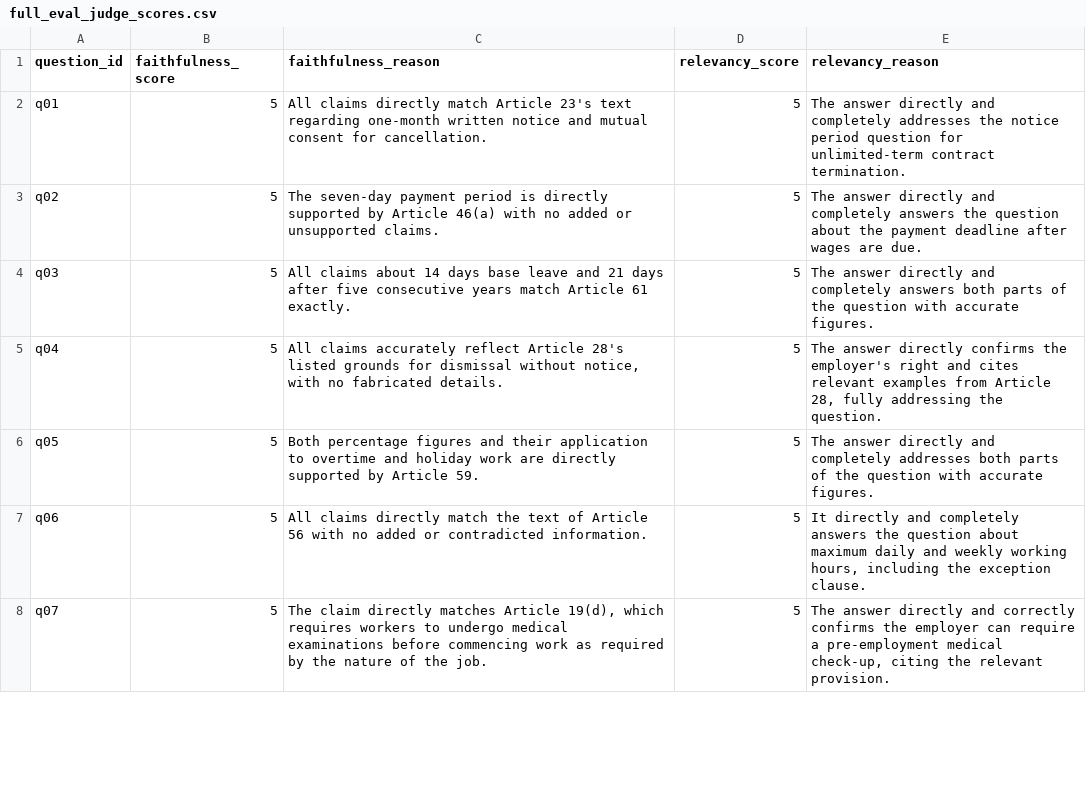
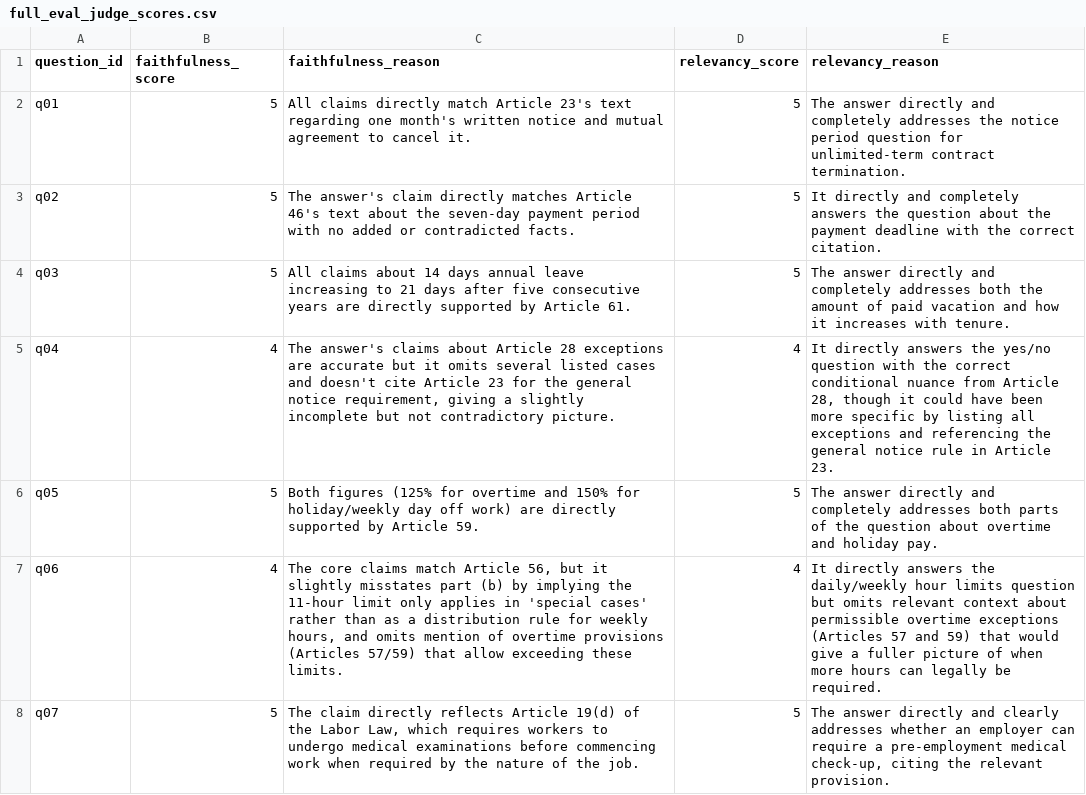
Before and after one commit to Muhannad9724/jordan-labor-law-rag, a CSV file: eval/full_eval_judge_scores.csv, drawn as a sheet; only a part is shown; the diff covers the shown part only.

```diff
--- a/eval/full_eval_judge_scores.csv
+++ b/eval/full_eval_judge_scores.csv
@@ -1,8 +1,8 @@
 question_id,faithfulness_score,faithfulness_reason,relevancy_score,relevancy_reason
-q01,5,All claims directly match Article 23's text regarding one-month written notice and mutual consent for cancellation.,5,The answer directly and completely addresses the notice period question for unlimited-term contract termination.
-q02,5,The seven-day payment period is directly supported by Article 46(a) with no added or unsupported claims.,5,The answer directly and completely answers the question about the payment deadline after wages are due.
-q03,5,All claims about 14 days base leave and 21 days after five consecutive years match Article 61 exactly.,5,The answer directly and completely answers both parts of the question with accurate figures.
-q04,5,"All claims accurately reflect Article 28's listed grounds for dismissal without notice, with no fabricated details.",5,"The answer directly confirms the employer's right and cites relevant examples from Article 28, fully addressing the question."
-q05,5,Both percentage figures and their application to overtime and holiday work are directly supported by Article 59.,5,The answer directly and completely addresses both parts of the question with accurate figures.
-q06,5,All claims directly match the text of Article 56 with no added or contradicted information.,5,"It directly and completely answers the question about maximum daily and weekly working hours, including the exception clause."
-q07,5,"The claim directly matches Article 19(d), which requires workers to undergo medical examinations before commencing work as required by the nature of the job.",5,"The answer directly and correctly confirms the employer can require a pre-employment medical check-up, citing the relevant provision."
+q01,5,All claims directly match Article 23's text regarding one month's written notice and mutual agreement to cancel it.,5,The answer directly and completely addresses the notice period question for unlimited-term contract termination.
+q02,5,The answer's claim directly matches Article 46's text about the seven-day payment period with no added or contradicted facts.,5,It directly and completely answers the question about the payment deadline with the correct citation.
+q03,5,All claims about 14 days annual leave increasing to 21 days after five consecutive years are directly supported by Article 61.,5,The answer directly and completely addresses both the amount of paid vacation and how it increases with tenure.
+q04,4,"The answer's claims about Article 28 exceptions are accurate but it omits several listed cases and doesn't cite Article 23 for the general notice requirement, giving a slightly incomplete but not contradictory picture.",4,"It directly answers the yes/no question with the correct conditional nuance from Article 28, though it could have been more specific by listing all exceptions and referencing the general notice rule in Article 23."
+q05,5,Both figures (125% for overtime and 150% for holiday/weekly day off work) are directly supported by Article 59.,5,The answer directly and completely addresses both parts of the question about overtime and holiday pay.
+q06,4,"The core claims match Article 56, but it slightly misstates part (b) by implying the 11-hour limit only applies in 'special cases' rather than as a distribution rule for weekly hours, and omits mention of overtime provisions (Articles 57/59) that allow exceeding these limits.",4,It directly answers the daily/weekly hour limits question but omits relevant context about permissible overtime exceptions (Articles 57 and 59) that would give a fuller picture of when more hours can legally be required.
+q07,5,"The claim directly reflects Article 19(d) of the Labor Law, which requires workers to undergo medical examinations before commencing work when required by the nature of the job.",5,"The answer directly and clearly addresses whether an employer can require a pre-employment medical check-up, citing the relevant provision."
```
Also changed, not shown: 78 edited cells elsewhere in this file, eval/full_eval_results.csv, 9 other files.
